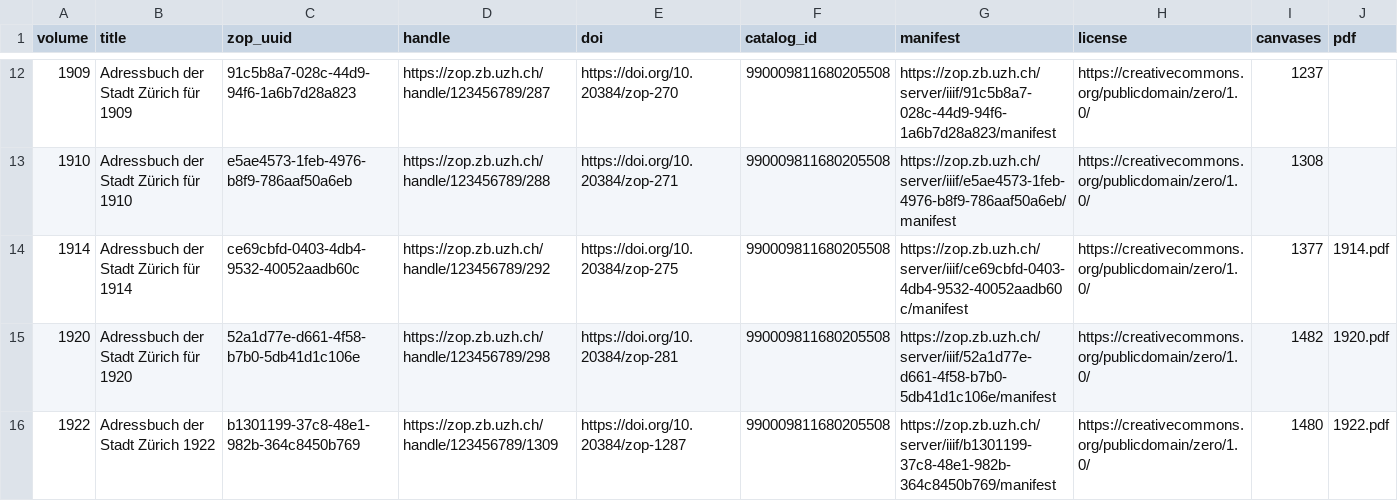
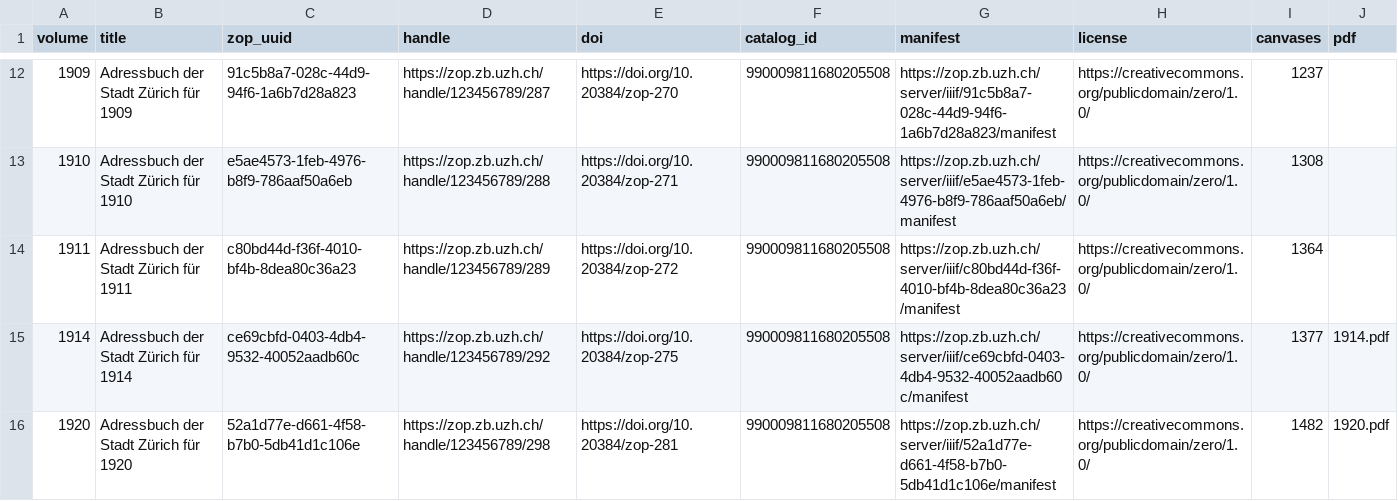
Before and after one commit to thodel/adressbuecher-zuerich, a CSV file: data/csv/01_iiif_volumes.csv, drawn as a sheet; only a part is shown, gaps mark what is left out; the shorter side is filled out with more unchanged rows.

```diff
--- a/data/csv/01_iiif_volumes.csv
+++ b/data/csv/01_iiif_volumes.csv
@@ -13,2 +13,3 @@ volume,title,zop_uuid,handle,doi,catalog_id,manifest,license,canvases,pdf
 1910,Adressbuch der Stadt Zürich für 1910,e5ae4573-1feb-4976-b8f9-786aaf50a6eb,https://zop.zb.uzh.ch/handle/123456789/288,https://doi.org/10.20384/zop-271,990009811680205508,https://zop.zb.uzh.ch/server/iiif/e5ae4573-1feb-4976-b8f9-786aaf50a6eb/manifest,https://creativecommons.org/publicdomain/zero/1.0/,1308,
+1911,Adressbuch der Stadt Zürich für 1911,c80bd44d-f36f-4010-bf4b-8dea80c36a23,https://zop.zb.uzh.ch/handle/123456789/289,https://doi.org/10.20384/zop-272,990009811680205508,https://zop.zb.uzh.ch/server/iiif/c80bd44d-f36f-4010-bf4b-8dea80c36a23/manifest,https://creativecommons.org/publicdomain/zero/1.0/,1364,
 1914,Adressbuch der Stadt Zürich für 1914,ce69cbfd-0403-4db4-9532-40052aadb60c,https://zop.zb.uzh.ch/handle/123456789/292,https://doi.org/10.20384/zop-275,990009811680205508,https://zop.zb.uzh.ch/server/iiif/ce69cbfd-0403-4db4-9532-40052aadb60c/manifest,https://creativecommons.org/publicdomain/zero/1.0/,1377,1914.pdf
```
Also changed, not shown: data/csv/00_volumes.csv, data/csv/03_sections.csv, 13 other files.
